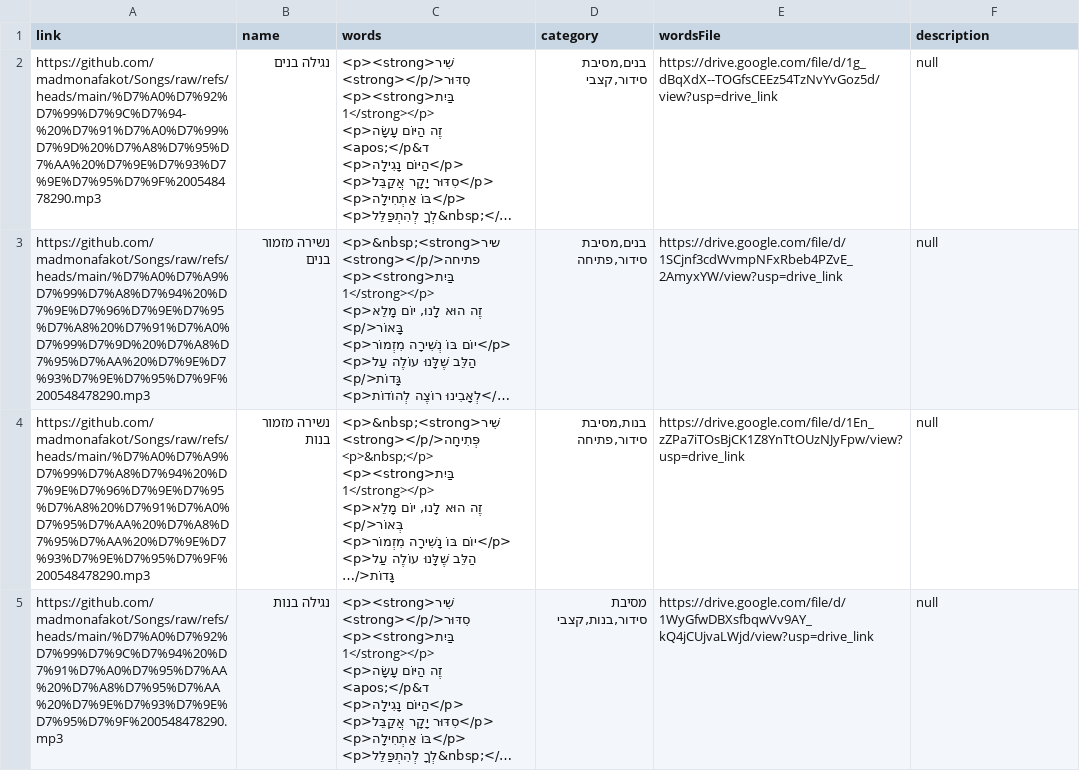
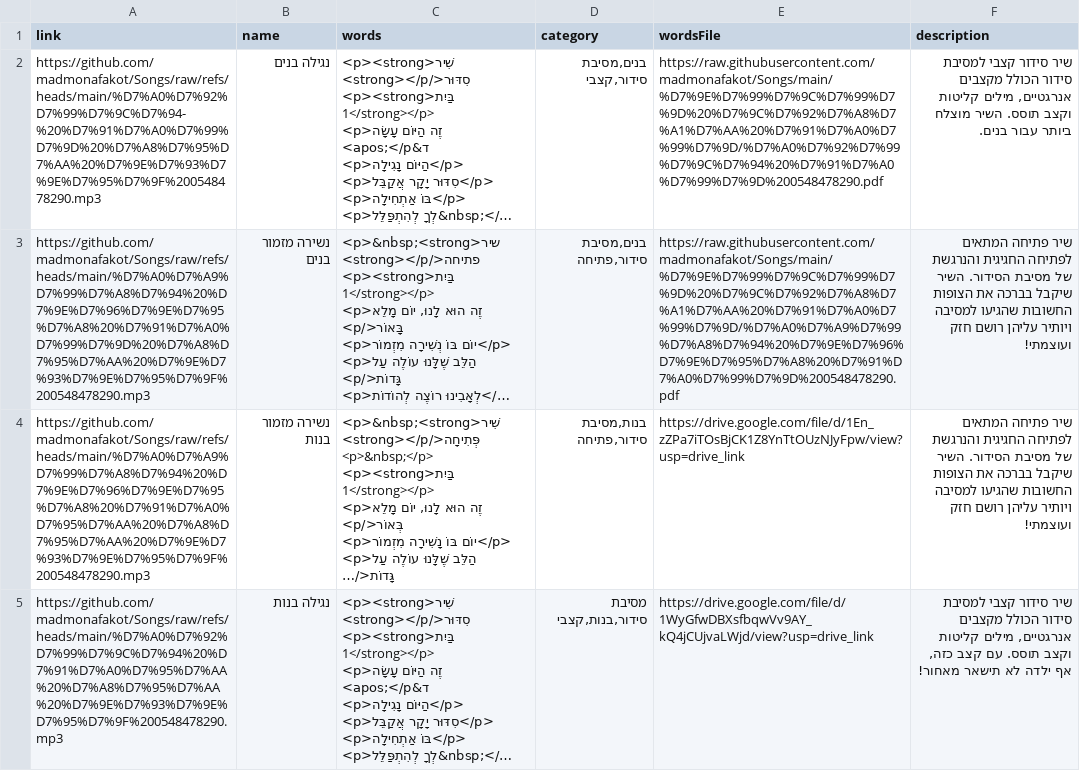
Before and after one commit to madmonafakot/Songs, a CSV file: שירים-יצוא לדף נחיתה.csv, drawn as a sheet; only a part is shown; long unchanged cells end in …; the diff covers the shown part only; the diff names each change by its address in the sheet, - before the commit and + after, or states it on an @@ line.

Commit message:
Commit message like 'Upload via Make.com- 2025-12-03T21:10:25.435Z '

```diff
--- a/שירים-יצוא לדף נחיתה.csv
+++ b/שירים-יצוא לדף נחיתה.csv
-E2 (wordsFile): https://drive.google.com/file/d/1g_dBqXdX--TOGfsCEEz54TzNvYvGoz5d/view?usp=drive_link
+E2 (wordsFile): https://raw.githubusercontent.com/madmonafakot/Songs/main/%D7%9E%D7%99%D7%9C%D7%99%D7%9D%20%D7%9C%D7%92%D7%A8%D7%A1%D7%AA%20%D7%91%D7%A0%D7%99%D7%9D/%D7%A0%D7%92%D7%99%D7%9C%D7%94%20%D7%91%D7%A0%D7%99%D7%9D%200548478290.pdf
-F2 (description): null
+F2 (description): שיר סידור קצבי למסיבת סידור הכולל מקצבים אנרגטיים, מילים קליטות וקצב תוסס. השיר מוצלח ביותר עבור בנים.
-E3 (wordsFile): https://drive.google.com/file/d/1SCjnf3cdWvmpNFxRbeb4PZvE_2AmyxYW/view?usp=drive_link
+E3 (wordsFile): https://raw.githubusercontent.com/madmonafakot/Songs/main/%D7%9E%D7%99%D7%9C%D7%99%D7%9D%20%D7%9C%D7%92%D7%A8%D7%A1%D7%AA%20%D7%91%D7%A0%D7%99%D7%9D/%D7%A0%D7%A9%D7%99%D7%A8%D7%94%20%D7%9E%D7%96%D7%9E%D7%95%D7%A8%20%D7%91%D7%A0%D7%99%D7%9D%200548478290.pdf
-F3:F4 (description): null
+F3:F4 (description): שיר פתיחה המתאים לפתיחה החגיגית והנרגשת של מסיבת הסידור. השיר שיקבל בברכה את הצופות החשובות שהגיעו למסיבה ויותיר עליהן רושם חזק ועוצמתי!
-F5 (description): null
+F5 (description): שיר סידור קצבי למסיבת סידור הכולל מקצבים אנרגטיים, מילים קליטות וקצב תוסס. עם קצב כזה, אף ילדה לא תישאר מאחור!
```
Also changed, not shown: 18 edited cells elsewhere in this file.
